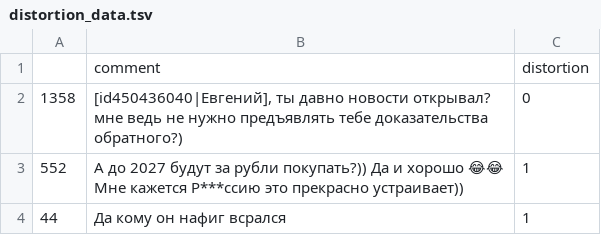
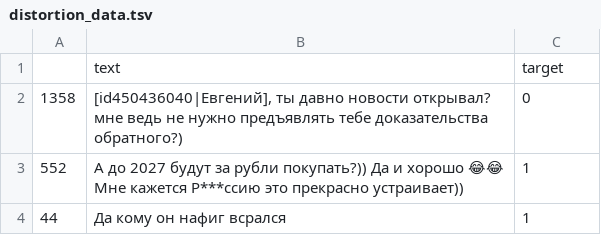
Before and after one commit to alla-g/toxicity-detection-thesis, a TSV file: nn_data/distortion_data.tsv, drawn as a sheet; only a part is shown; removed rows and columns are numbered as before the commit, all else as after; the diff names each change by its address in the sheet, - before the commit and + after, or states it on an @@ line.

```diff
--- a/nn_data/distortion_data.tsv
+++ b/nn_data/distortion_data.tsv
-row 1:  | comment | distortion
+row 1:  | text | target
```
Also changed, not shown: nn_data/toxicity_data.tsv.
